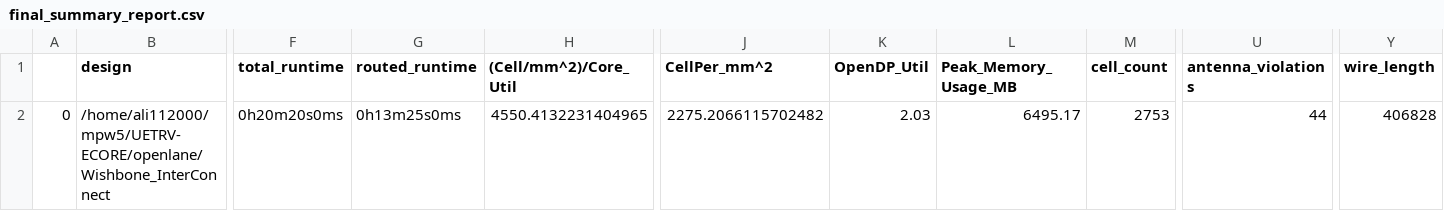
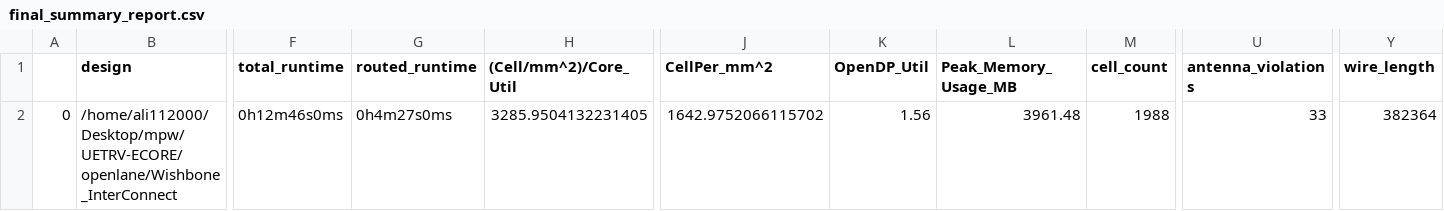
Before and after one commit to ee-uet/UETRV-ECORE, a CSV file: signoff/Wishbone_InterConnect/final_summary_report.csv, drawn as a sheet; only a part is shown, gaps mark what is left out; the diff covers the shown part only; the diff names each change by its address in the sheet, - before the commit and + after, or states it on an @@ line.

```diff
--- a/signoff/Wishbone_InterConnect/final_summary_report.csv
+++ b/signoff/Wishbone_InterConnect/final_summary_report.csv
-B2 (design): /home/ali112000/mpw5/UETRV-ECORE/openlane/Wishbone_InterConnect
+B2 (design): /home/ali112000/Desktop/mpw/UETRV-ECORE/openlane/Wishbone_InterConnect
-F2 (total_runtime): 0h20m20s0ms
+F2 (total_runtime): 0h12m46s0ms
-G2 (routed_runtime): 0h13m25s0ms
+G2 (routed_runtime): 0h4m27s0ms
-H2 ((Cell/mm^2)/Core_Util): 4550.4132231404965
+H2 ((Cell/mm^2)/Core_Util): 3285.9504132231405
-J2 (CellPer_mm^2): 2275.2066115702482
+J2 (CellPer_mm^2): 1642.9752066115702
-K2 (OpenDP_Util): 2.03
+K2 (OpenDP_Util): 1.56
-L2 (Peak_Memory_Usage_MB): 6495.17
+L2 (Peak_Memory_Usage_MB): 3961.48
-M2 (cell_count): 2753
+M2 (cell_count): 1988
-U2 (antenna_violations): 44
+U2 (antenna_violations): 33
-Y2 (wire_length): 406828
+Y2 (wire_length): 382364
```
Also changed, not shown: 21 edited cells elsewhere in this file, signoff/Core/final_summary_report.csv, signoff/Motor_Top/final_summary_report.csv, 54 other files.
